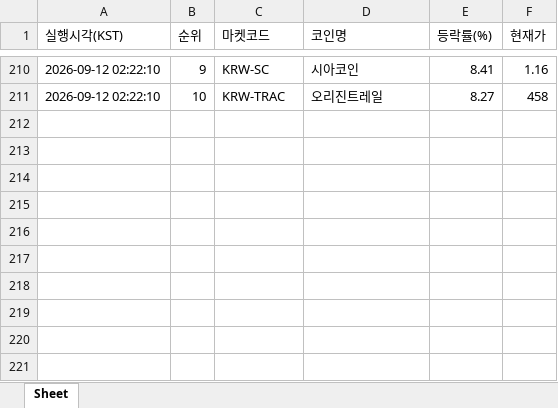
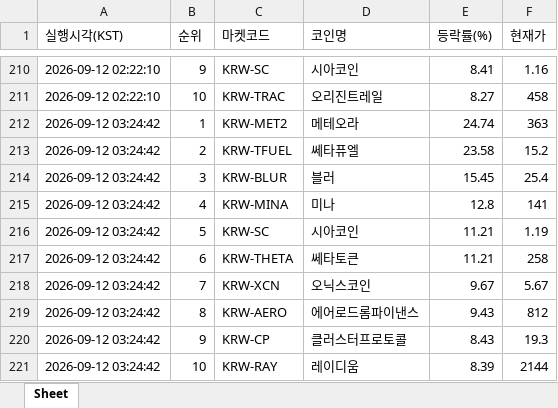
Before and after one commit to betterhwan-glitch/upbi-fire, an Excel workbook: coin_gainers.xlsx, sheet Sheet, drawn as a sheet; only a part is shown, gaps mark what is left out; values as stored, in another font and other column widths than the file's, no borders; the diff names each change by its address in the sheet, - before the commit and + after, or states it on an @@ line.

```diff
--- a/coin_gainers.xlsx (sheet Sheet)
+++ b/coin_gainers.xlsx (sheet Sheet)
+row 212: 2026-09-12 03:24:42 | 1 | KRW-MET2 | 메테오라 | 24.74 | 363
+row 213: 2026-09-12 03:24:42 | 2 | KRW-TFUEL | 쎄타퓨엘 | 23.58 | 15.2
+row 214: 2026-09-12 03:24:42 | 3 | KRW-BLUR | 블러 | 15.45 | 25.4
+row 215: 2026-09-12 03:24:42 | 4 | KRW-MINA | 미나 | 12.8 | 141
+row 216: 2026-09-12 03:24:42 | 5 | KRW-SC | 시아코인 | 11.21 | 1.19
+row 217: 2026-09-12 03:24:42 | 6 | KRW-THETA | 쎄타토큰 | 11.21 | 258
+row 218: 2026-09-12 03:24:42 | 7 | KRW-XCN | 오닉스코인 | 9.67 | 5.67
+row 219: 2026-09-12 03:24:42 | 8 | KRW-AERO | 에어로드롬파이낸스 | 9.43 | 812
+row 220: 2026-09-12 03:24:42 | 9 | KRW-CP | 클러스터프로토콜 | 8.43 | 19.3
+row 221: 2026-09-12 03:24:42 | 10 | KRW-RAY | 레이디움 | 8.39 | 2144
```
